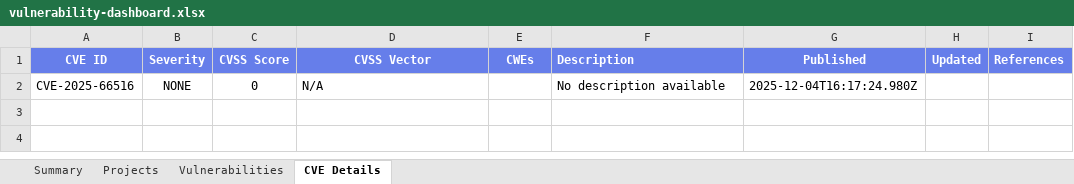
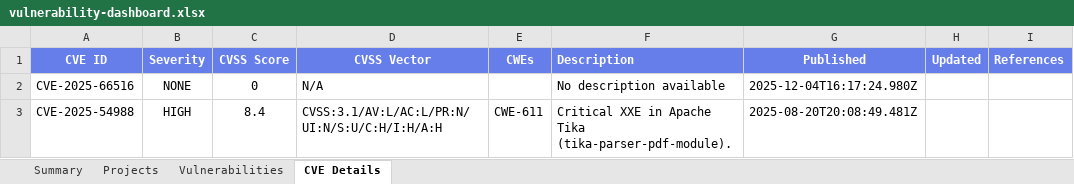
Before and after one commit to lswteen/-bmjs, an Excel workbook: vulnerability-scanner/output/vulnerability-dashboard.xlsx, sheet CVE Details, drawn as a sheet; values as stored, in another font and other column widths than the file's, no borders; the diff names each change by its address in the sheet, - before the commit and + after, or states it on an @@ line.

```diff
--- a/vulnerability-scanner/output/vulnerability-dashboard.xlsx (sheet CVE Details)
+++ b/vulnerability-scanner/output/vulnerability-dashboard.xlsx (sheet CVE Details)
+row 3: CVE-2025-54988 | HIGH | 8.4 | CVSS:3.1/AV:L/AC:L/PR:N/UI:N/S:U/C:H/I:H/A:H | CWE-611 | Critical XXE in Apache Tika (tika-parser-pdf-module). | 2025-08-20T20:08:49.481Z
```
Also changed, not shown: sheet Vulnerabilities, sheet Summary, sheet Projects, 5 other files.
